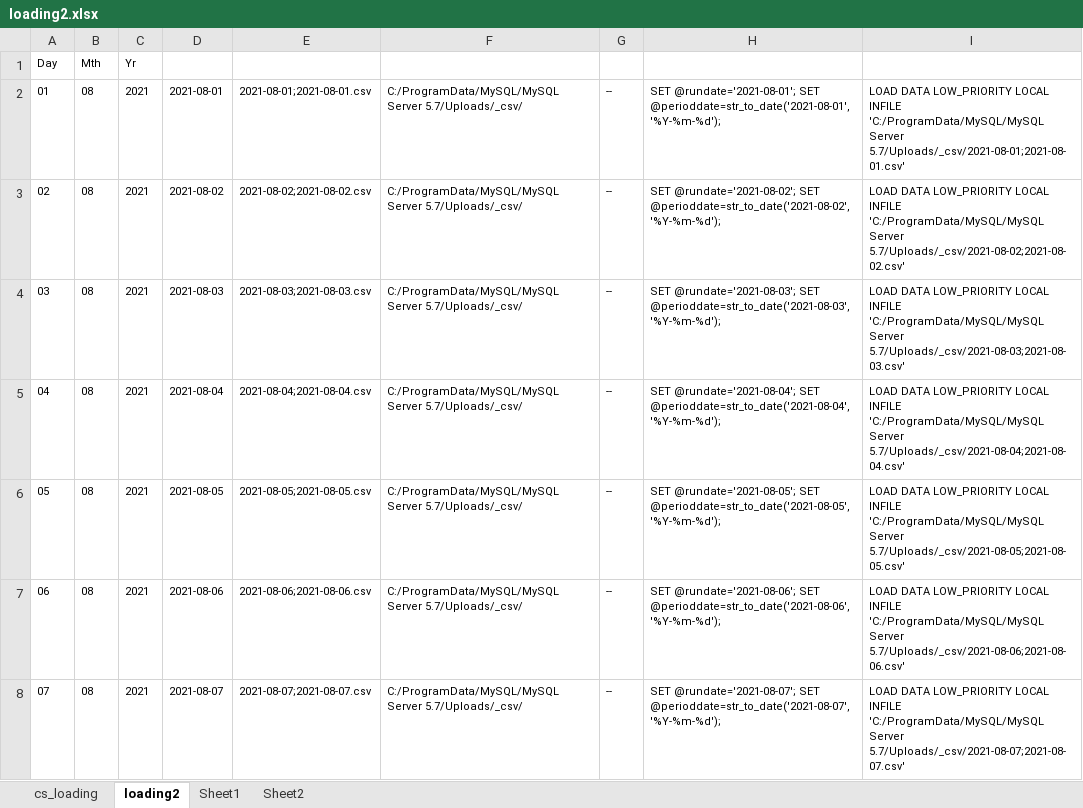
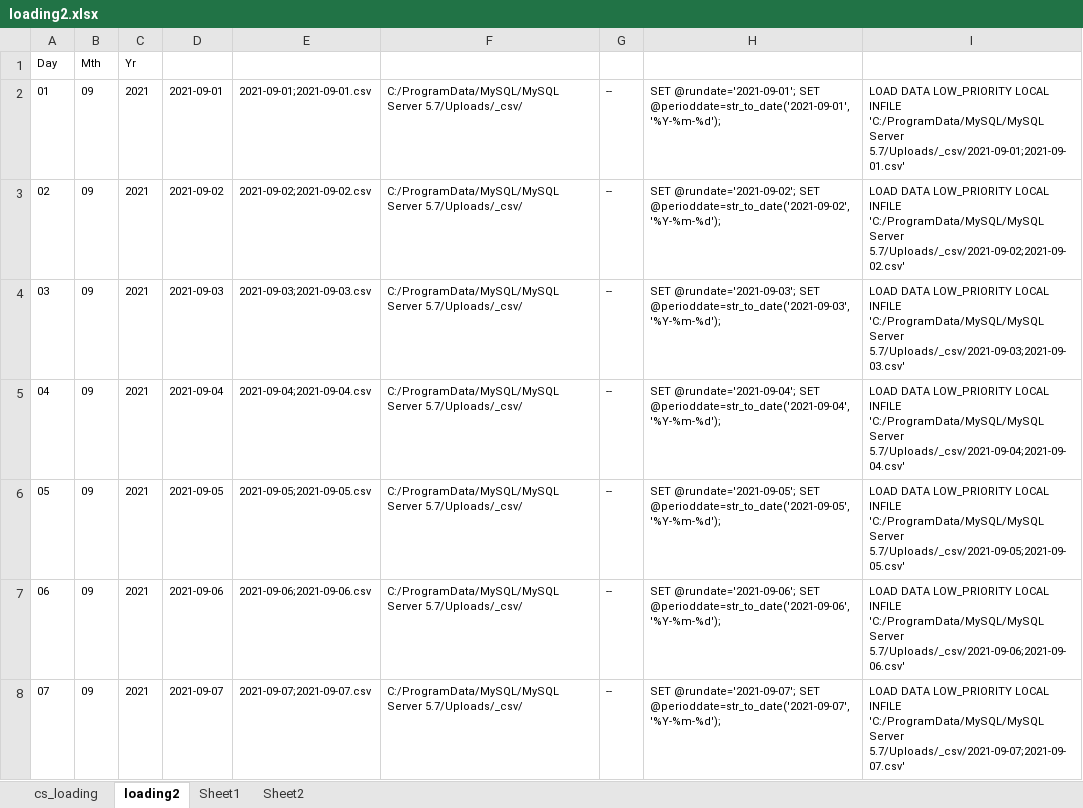
Before and after one commit to IVSEZ/mysqlbis, an Excel workbook: loading2.xlsx, sheet loading2, drawn as a sheet; only a part is shown; values as stored, in another font and other column widths than the file's, no borders; the diff covers the shown part only; the diff names each change by its address in the sheet, - before the commit and + after, or states it on an @@ line.

Commit message:
data-bis

```diff
--- a/loading2.xlsx (sheet loading2)
+++ b/loading2.xlsx (sheet loading2)
-B2:B8: 08
+B2:B8: 09
-D2: 2021-08-01
+D2: 2021-09-01
-E2: 2021-08-01;2021-08-01.csv
+E2: 2021-09-01;2021-09-01.csv
-H2: SET @rundate='2021-08-01'; SET @perioddate=str_to_date('2021-08-01','%Y-%m-%d');
+H2: SET @rundate='2021-09-01'; SET @perioddate=str_to_date('2021-09-01','%Y-%m-%d');
-I2: …'C:/ProgramData/MySQL/MySQL Server 5.7/Uploads/_csv/2021-08-01;2021-08-01.csv'
+I2: …'C:/ProgramData/MySQL/MySQL Server 5.7/Uploads/_csv/2021-09-01;2021-09-01.csv'
-D3: 2021-08-02
+D3: 2021-09-02
-E3: 2021-08-02;2021-08-02.csv
+E3: 2021-09-02;2021-09-02.csv
-H3: SET @rundate='2021-08-02'; SET @perioddate=str_to_date('2021-08-02','%Y-%m-%d');
+H3: SET @rundate='2021-09-02'; SET @perioddate=str_to_date('2021-09-02','%Y-%m-%d');
-I3: …'C:/ProgramData/MySQL/MySQL Server 5.7/Uploads/_csv/2021-08-02;2021-08-02.csv'
+I3: …'C:/ProgramData/MySQL/MySQL Server 5.7/Uploads/_csv/2021-09-02;2021-09-02.csv'
-D4: 2021-08-03
+D4: 2021-09-03
-E4: 2021-08-03;2021-08-03.csv
+E4: 2021-09-03;2021-09-03.csv
-H4: SET @rundate='2021-08-03'; SET @perioddate=str_to_date('2021-08-03','%Y-%m-%d');
+H4: SET @rundate='2021-09-03'; SET @perioddate=str_to_date('2021-09-03','%Y-%m-%d');
-I4: …'C:/ProgramData/MySQL/MySQL Server 5.7/Uploads/_csv/2021-08-03;2021-08-03.csv'
+I4: …'C:/ProgramData/MySQL/MySQL Server 5.7/Uploads/_csv/2021-09-03;2021-09-03.csv'
-D5: 2021-08-04
+D5: 2021-09-04
-E5: 2021-08-04;2021-08-04.csv
+E5: 2021-09-04;2021-09-04.csv
-H5: SET @rundate='2021-08-04'; SET @perioddate=str_to_date('2021-08-04','%Y-%m-%d');
+H5: SET @rundate='2021-09-04'; SET @perioddate=str_to_date('2021-09-04','%Y-%m-%d');
-I5: …'C:/ProgramData/MySQL/MySQL Server 5.7/Uploads/_csv/2021-08-04;2021-08-04.csv'
+I5: …'C:/ProgramData/MySQL/MySQL Server 5.7/Uploads/_csv/2021-09-04;2021-09-04.csv'
-D6: 2021-08-05
+D6: 2021-09-05
-E6: 2021-08-05;2021-08-05.csv
+E6: 2021-09-05;2021-09-05.csv
-H6: SET @rundate='2021-08-05'; SET @perioddate=str_to_date('2021-08-05','%Y-%m-%d');
+H6: SET @rundate='2021-09-05'; SET @perioddate=str_to_date('2021-09-05','%Y-%m-%d');
-I6: …'C:/ProgramData/MySQL/MySQL Server 5.7/Uploads/_csv/2021-08-05;2021-08-05.csv'
+I6: …'C:/ProgramData/MySQL/MySQL Server 5.7/Uploads/_csv/2021-09-05;2021-09-05.csv'
-D7: 2021-08-06
+D7: 2021-09-06
-E7: 2021-08-06;2021-08-06.csv
+E7: 2021-09-06;2021-09-06.csv
-H7: SET @rundate='2021-08-06'; SET @perioddate=str_to_date('2021-08-06','%Y-%m-%d');
+H7: SET @rundate='2021-09-06'; SET @perioddate=str_to_date('2021-09-06','%Y-%m-%d');
-I7: …'C:/ProgramData/MySQL/MySQL Server 5.7/Uploads/_csv/2021-08-06;2021-08-06.csv'
+I7: …'C:/ProgramData/MySQL/MySQL Server 5.7/Uploads/_csv/2021-09-06;2021-09-06.csv'
-D8: 2021-08-07
+D8: 2021-09-07
-E8: 2021-08-07;2021-08-07.csv
+E8: 2021-09-07;2021-09-07.csv
-H8: SET @rundate='2021-08-07'; SET @perioddate=str_to_date('2021-08-07','%Y-%m-%d');
+H8: SET @rundate='2021-09-07'; SET @perioddate=str_to_date('2021-09-07','%Y-%m-%d');
-I8: …'C:/ProgramData/MySQL/MySQL Server 5.7/Uploads/_csv/2021-08-07;2021-08-07.csv'
+I8: …'C:/ProgramData/MySQL/MySQL Server 5.7/Uploads/_csv/2021-09-07;2021-09-07.csv'
```
Also changed, not shown: 120 edited cells elsewhere in this sheet, 13 other files.
